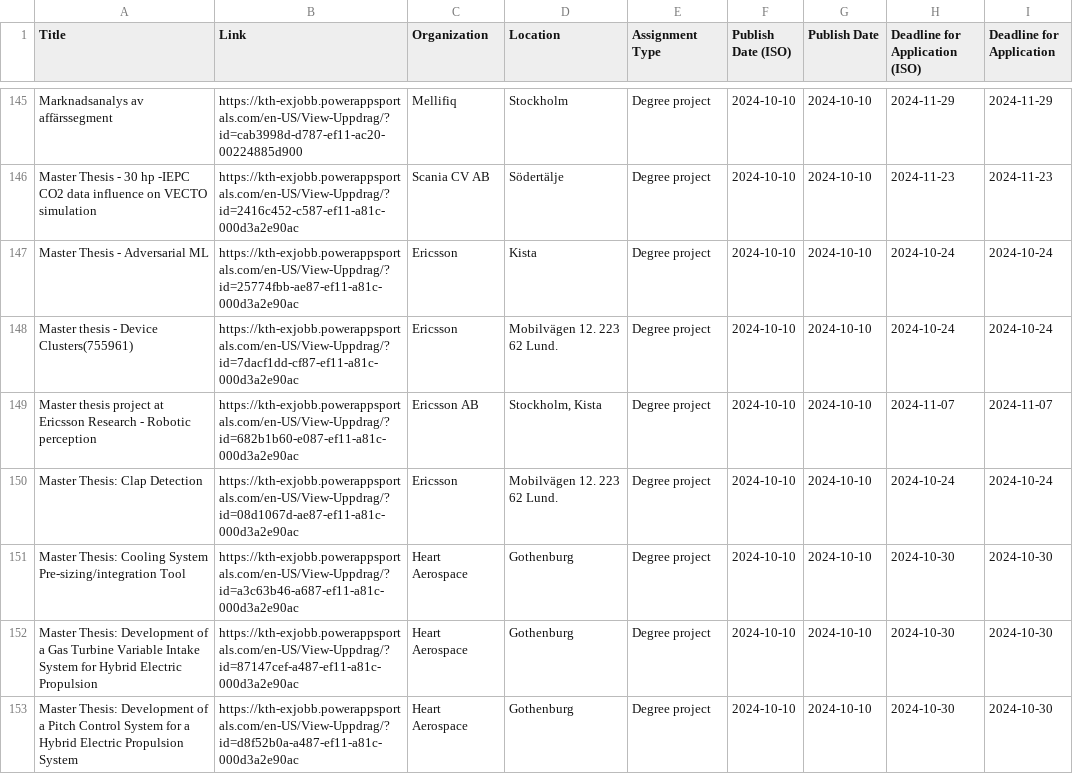
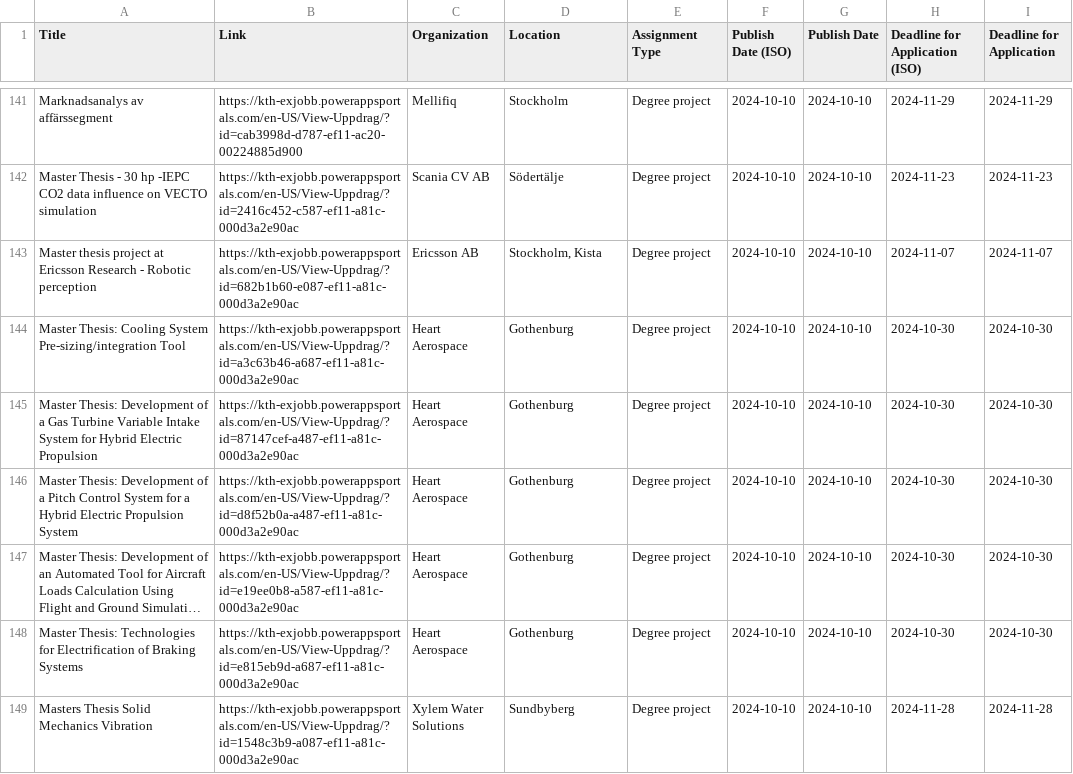
Before and after one commit to Qervas/exjobb, a CSV file: data/kth_exjobb_projects.csv, drawn as a sheet; only a part is shown, gaps mark what is left out; the shorter side is filled out with more unchanged rows; long unchanged cells end in …; the diff covers the shown part only.

```diff
--- a/data/kth_exjobb_projects.csv
+++ b/data/kth_exjobb_projects.csv
@@ -146,6 +142,3 @@ Marknadsanalys av affärssegment,https://kth-exjobb.powerappsportals.com/en-US/V
 Master Thesis - 30 hp -IEPC CO2 data influence on VECTO simulation,https://kth-exjobb.powerappsportals.com/en-US/View-Uppdrag/?id=2416c452-c587-ef11-a81c-000d3a2e90ac,Scania CV AB,Södertälje,Degree project,2024-10-10,2024-10-10,2024-11-23,2024-11-23
-Master Thesis - Adversarial ML,https://kth-exjobb.powerappsportals.com/en-US/View-Uppdrag/?id=25774fbb-ae87-ef11-a81c-000d3a2e90ac,Ericsson,Kista,Degree project,2024-10-10,2024-10-10,2024-10-24,2024-10-24
-Master thesis - Device Clusters(755961),https://kth-exjobb.powerappsportals.com/en-US/View-Uppdrag/?id=7dacf1dd-cf87-ef11-a81c-000d3a2e90ac,Ericsson,Mobilvägen 12. 223 62 Lund.,Degree project,2024-10-10,2024-10-10,2024-10-24,2024-10-24
 Master thesis project at Ericsson Research - Robotic perception,https://kth-exjobb.powerappsportals.com/en-US/View-Uppdrag/?id=682b1b60-e087-ef11-a81c-000d3a2e90ac,Ericsson AB,"Stockholm, Kista",Degree project,2024-10-10,2024-10-10,2024-11-07,2024-11-07
-Master Thesis: Clap Detection,https://kth-exjobb.powerappsportals.com/en-US/View-Uppdrag/?id=08d1067d-ae87-ef11-a81c-000d3a2e90ac,Ericsson,Mobilvägen 12. 223 62 Lund.,Degree project,2024-10-10,2024-10-10,2024-10-24,2024-10-24
 Master Thesis: Cooling System Pre-sizing/integration Tool,https://kth-exjobb.powerappsportals.com/en-US/View-Uppdrag/?id=a3c63b46-a687-ef11-a81c-000d3a2e90ac,Heart Aerospace,Gothenburg,Degree project,2024-10-10,2024-10-10,2024-10-30,2024-10-30
```
Also changed, not shown: 18 removed rows elsewhere in this file, data/liu_exjobb_projects.csv, 1 other file.
